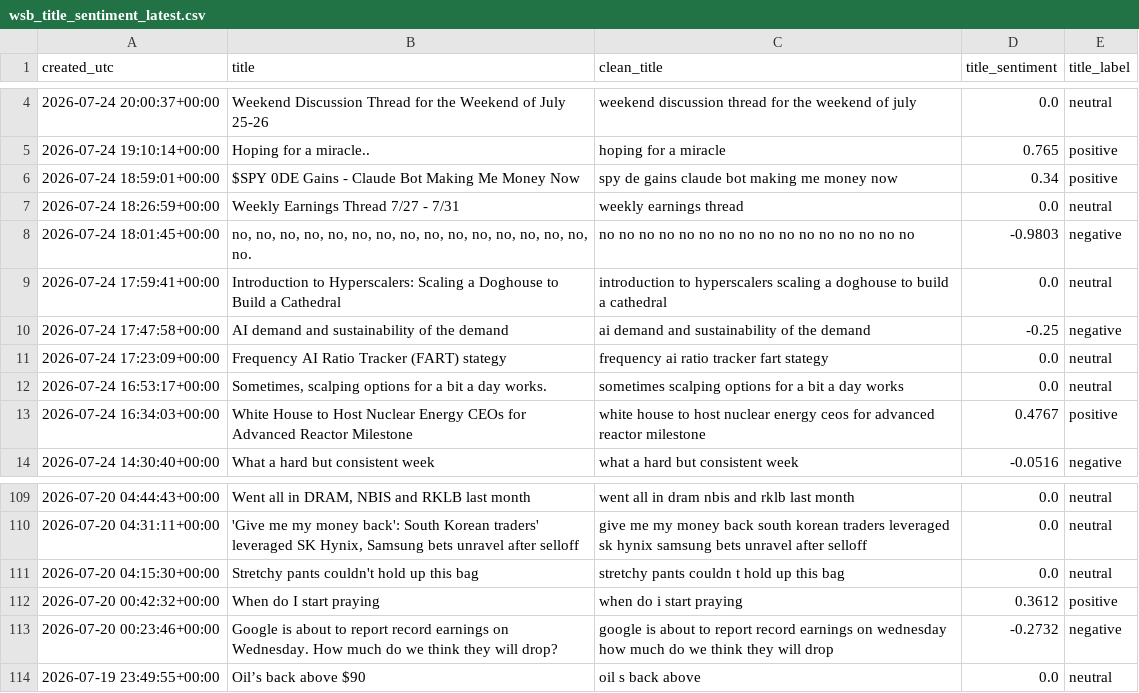
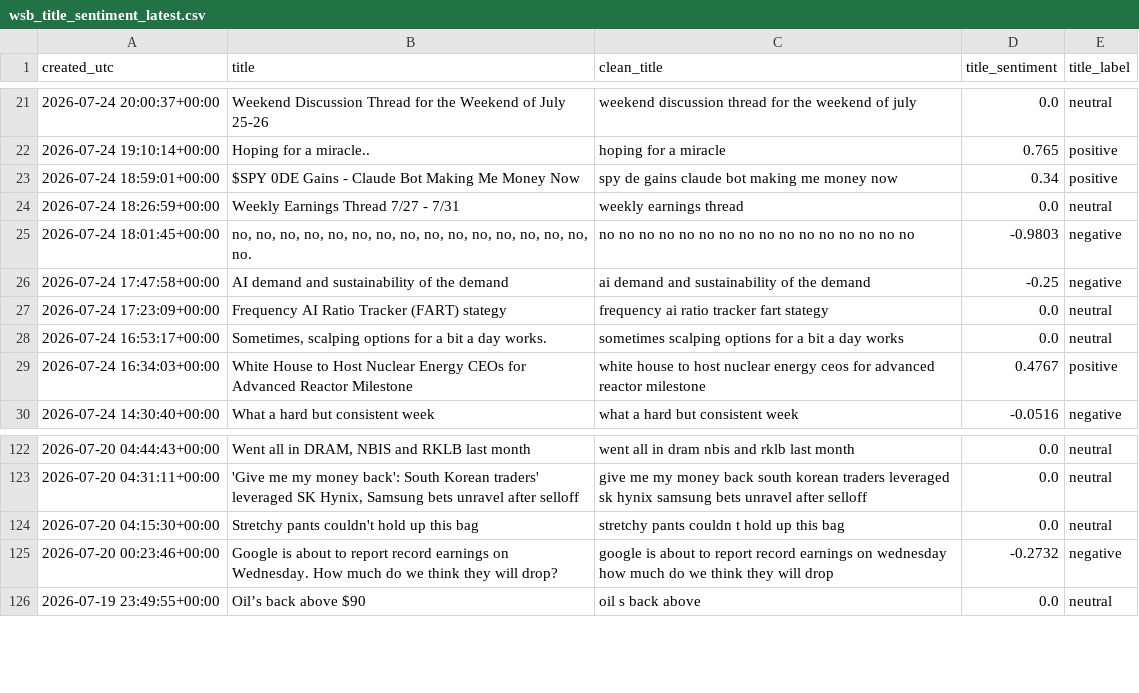
Before and after one commit to Diveride/Project2-Sentiment-analysis-WSbets, a CSV file: outputs/latest_wsb_analysis/wsb_title_sentiment_latest.csv, drawn as a sheet; only a part is shown, gaps mark what is left out; the diff covers the shown part only.

```diff
--- a/outputs/latest_wsb_analysis/wsb_title_sentiment_latest.csv
+++ b/outputs/latest_wsb_analysis/wsb_title_sentiment_latest.csv
@@ -8,3 +25,2 @@ created_utc,title,clean_title,title_sentiment,title_label
 2026-07-24 18:01:45+00:00,"no, no, no, no, no, no, no, no, no, no, no, no, no, no, no, no.",no no no no no no no no no no no no no no no no,-0.9803,negative
-2026-07-24 17:59:41+00:00,Introduction to Hyperscalers: Scaling a Doghouse to Build a Cathedral,introduction to hyperscalers scaling a doghouse to build a cathedral,0.0,neutral
 2026-07-24 17:47:58+00:00,AI demand and sustainability of the demand,ai demand and sustainability of the demand,-0.25,negative
@@ -111,3 +124,2 @@ created_utc,title,clean_title,title_sentiment,title_label
 2026-07-20 04:15:30+00:00,Stretchy pants couldn't hold up this bag,stretchy pants couldn t hold up this bag,0.0,neutral
-2026-07-20 00:42:32+00:00,When do I start praying,when do i start praying,0.3612,positive
 2026-07-20 00:23:46+00:00,Google is about to report record earnings on Wednesday. How much do we think they will drop?,google is about to report record earnings on wednesday how much do we think they will drop,-0.2732,negative
```
Also changed, not shown: 19 added rows and 14 removed rows elsewhere in this file, outputs/latest_wsb_analysis/latest_wsb_mentions.csv, outputs/latest_wsb_analysis/prices/iren_pytorch_lstm_results.csv, 54 other files.
